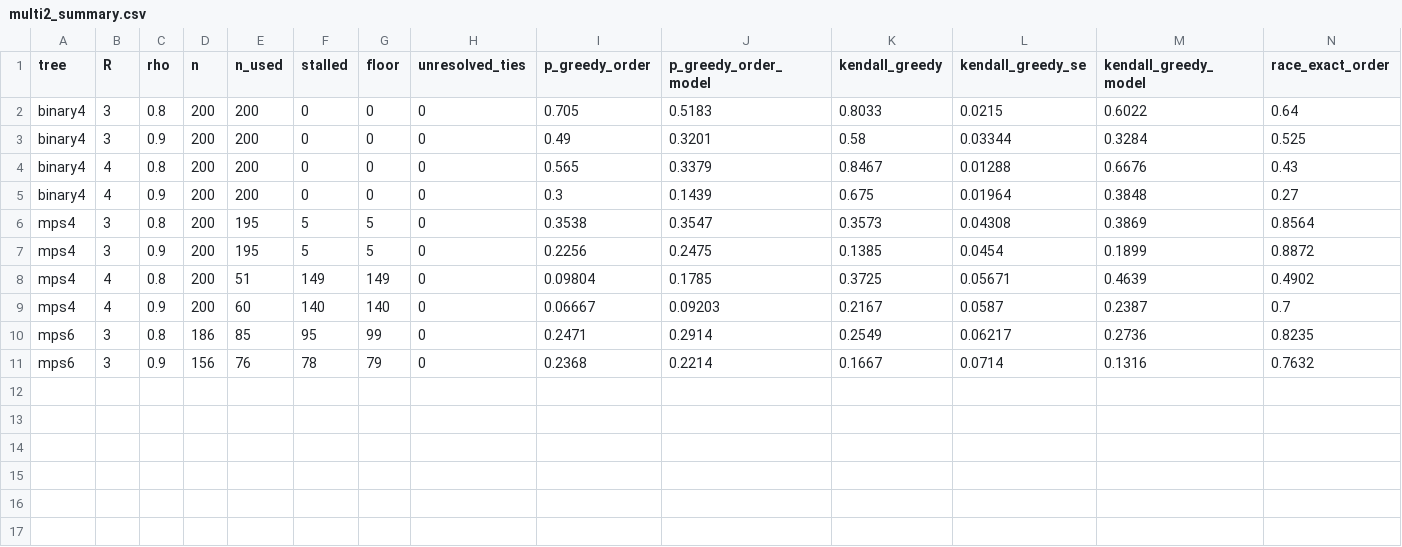
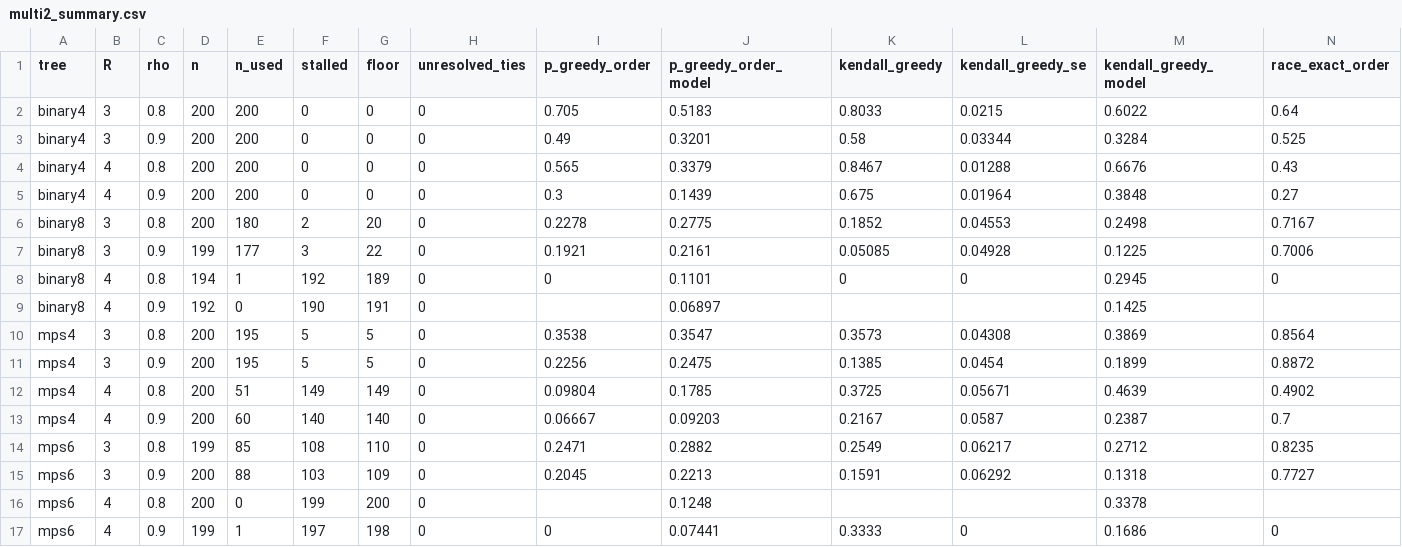
Before and after one commit to seamus-fallows/TTN-regimes, a CSV file: experiments/order/results/multi2_summary.csv, drawn as a sheet; only a part is shown; removed rows and columns are numbered as before the commit, all else as after; rows hold the shown columns only; the diff names each change by its address in the sheet, - before the commit and + after, or states it on an @@ line.

```diff
--- a/experiments/order/results/multi2_summary.csv
+++ b/experiments/order/results/multi2_summary.csv
+row 6: binary8 | 3 | 0.8 | 200 | 180 | 2 | 20 | 0 | 0.2278 | 0.2775 | 0.1852 | 0.04553 | 0.2498 | 0.7167
+row 7: binary8 | 3 | 0.9 | 199 | 177 | 3 | 22 | 0 | 0.1921 | 0.2161 | 0.05085 | 0.04928 | 0.1225 | 0.7006
+row 8: binary8 | 4 | 0.8 | 194 | 1 | 192 | 189 | 0 | 0 | 0.1101 | 0 | 0 | 0.2945 | 0
+row 9: binary8 | 4 | 0.9 | 192 | 0 | 190 | 191 | 0 |  | 0.06897 |  |  | 0.1425
-D14 (n): 186
+D14 (n): 199
-F14 (stalled): 95
+F14 (stalled): 108
-G14 (floor): 99
+G14 (floor): 110
-J14 (p_greedy_order_model): 0.2914
+J14 (p_greedy_order_model): 0.2882
-M14 (kendall_greedy_model): 0.2736
+M14 (kendall_greedy_model): 0.2712
-row 11: mps6 | 3 | 0.9 | 156 | 76 | 78 | 79 | 0 | 0.2368 | 0.2214 | 0.1667 | 0.0714 | 0.1316 | 0.7632
+row 15: mps6 | 3 | 0.9 | 200 | 88 | 103 | 109 | 0 | 0.2045 | 0.2213 | 0.1591 | 0.06292 | 0.1318 | 0.7727
+row 16: mps6 | 4 | 0.8 | 200 | 0 | 199 | 200 | 0 |  | 0.1248 |  |  | 0.3378
+row 17: mps6 | 4 | 0.9 | 199 | 1 | 197 | 198 | 0 | 0 | 0.07441 | 0.3333 | 0 | 0.1686 | 0
```
Also changed, not shown: experiments/order/results/multi2_perms.csv, 2 other files.
